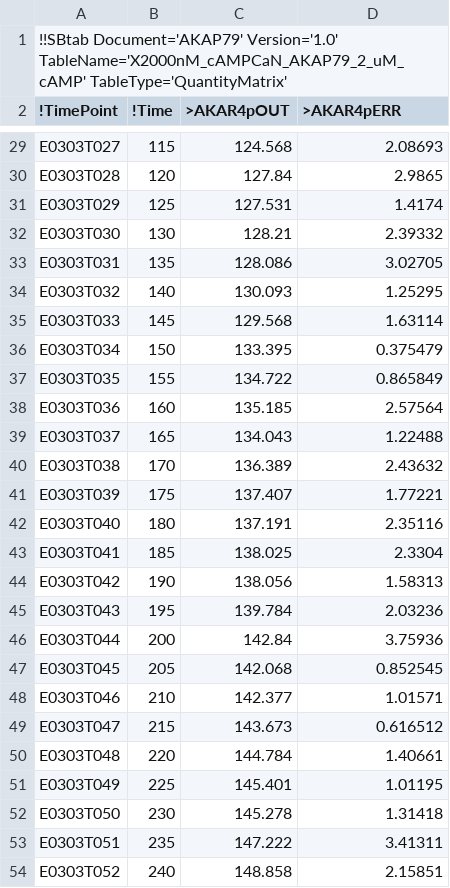
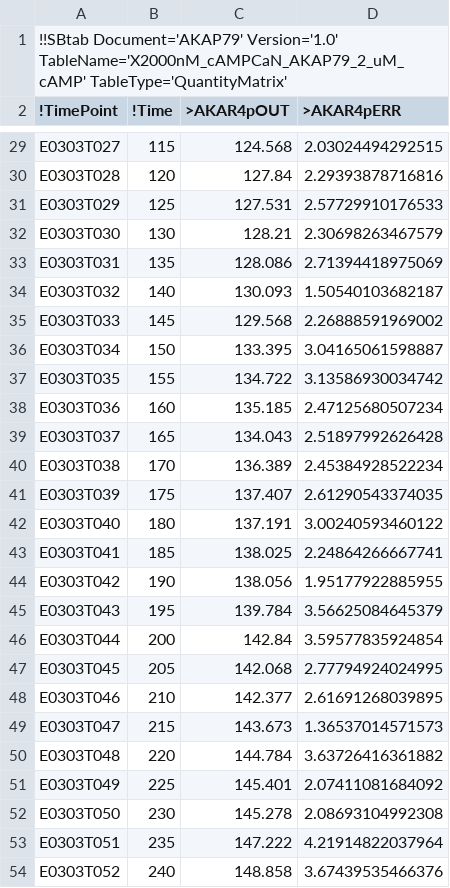
Before and after one commit to icpm-kth/uqsa, a TSV file: AKAP79/X2000nM_cAMPCaN_AKAP79_2_uM_cAMP.tsv, drawn as a sheet; only a part is shown, gaps mark what is left out; the diff covers the shown part only; the diff names each change by its address in the sheet, - before the commit and + after, or states it on an @@ line.

```diff
--- a/AKAP79/X2000nM_cAMPCaN_AKAP79_2_uM_cAMP.tsv
+++ b/AKAP79/X2000nM_cAMPCaN_AKAP79_2_uM_cAMP.tsv
-D29 (>AKAR4pERR): 2.08693
+D29 (>AKAR4pERR): 2.03024494292515
-D30 (>AKAR4pERR): 2.9865
+D30 (>AKAR4pERR): 2.29393878716816
-D31 (>AKAR4pERR): 1.4174
+D31 (>AKAR4pERR): 2.57729910176533
-D32 (>AKAR4pERR): 2.39332
+D32 (>AKAR4pERR): 2.30698263467579
-D33 (>AKAR4pERR): 3.02705
+D33 (>AKAR4pERR): 2.71394418975069
-D34 (>AKAR4pERR): 1.25295
+D34 (>AKAR4pERR): 1.50540103682187
-D35 (>AKAR4pERR): 1.63114
+D35 (>AKAR4pERR): 2.26888591969002
-D36 (>AKAR4pERR): 0.375479
+D36 (>AKAR4pERR): 3.04165061598887
-D37 (>AKAR4pERR): 0.865849
+D37 (>AKAR4pERR): 3.13586930034742
-D38 (>AKAR4pERR): 2.57564
+D38 (>AKAR4pERR): 2.47125680507234
-D39 (>AKAR4pERR): 1.22488
+D39 (>AKAR4pERR): 2.51897992626428
-D40 (>AKAR4pERR): 2.43632
+D40 (>AKAR4pERR): 2.45384928522234
-D41 (>AKAR4pERR): 1.77221
+D41 (>AKAR4pERR): 2.61290543374035
-D42 (>AKAR4pERR): 2.35116
+D42 (>AKAR4pERR): 3.00240593460122
-D43 (>AKAR4pERR): 2.3304
+D43 (>AKAR4pERR): 2.24864266667741
-D44 (>AKAR4pERR): 1.58313
+D44 (>AKAR4pERR): 1.95177922885955
-D45 (>AKAR4pERR): 2.03236
+D45 (>AKAR4pERR): 3.56625084645379
-D46 (>AKAR4pERR): 3.75936
+D46 (>AKAR4pERR): 3.59577835924854
-D47 (>AKAR4pERR): 0.852545
+D47 (>AKAR4pERR): 2.77794924024995
-D48 (>AKAR4pERR): 1.01571
+D48 (>AKAR4pERR): 2.61691268039895
-D49 (>AKAR4pERR): 0.616512
+D49 (>AKAR4pERR): 1.36537014571573
-D50 (>AKAR4pERR): 1.40661
+D50 (>AKAR4pERR): 3.63726416361882
-D51 (>AKAR4pERR): 1.01195
+D51 (>AKAR4pERR): 2.07411081684092
-D52 (>AKAR4pERR): 1.31418
+D52 (>AKAR4pERR): 2.08693104992308
-D53 (>AKAR4pERR): 3.41311
+D53 (>AKAR4pERR): 4.21914822037964
-D54 (>AKAR4pERR): 2.15851
+D54 (>AKAR4pERR): 3.67439535466376
```
Also changed, not shown: 99 edited cells elsewhere in this file, AKAP79/X2000nM_cAMPCaN_only_2_uM_cAMP.tsv, AKAP79/X2000nM_cAMPno_CaN_2_uM_cAMP.tsv, 3 other files.
